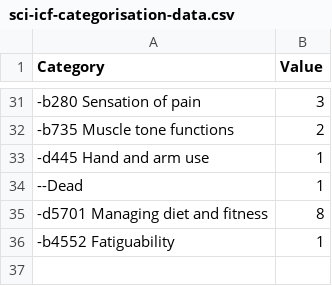
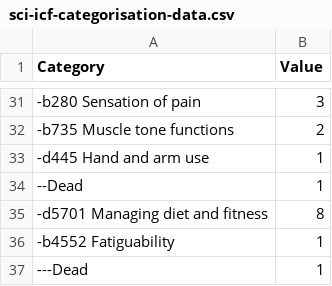
Before and after one commit to r-bernard/tester, a CSV file: sci-icf-categorisation-data.csv, drawn as a sheet; only a part is shown, gaps mark what is left out; the diff names each change by its address in the sheet, - before the commit and + after, or states it on an @@ line.

Commit message:
Update sci-icf-categorisation-data.csv

```diff
--- a/sci-icf-categorisation-data.csv
+++ b/sci-icf-categorisation-data.csv
+row 37: ---Dead | 1
```
